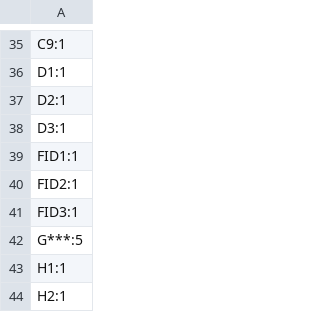
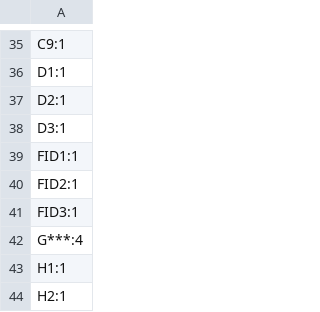
Before and after one commit to Galacs/rpi-canfd-pwr-hat, a CSV file: production/designators.csv, drawn as a sheet; only a part is shown, gaps mark what is left out.

```diff
--- a/production/designators.csv
+++ b/production/designators.csv
@@ -41,3 +41,3 @@ FID2:1
 FID3:1
-G***:5
+G***:4
 H1:1
```
Also changed, not shown: production/bom.csv, production/positions.csv, 2 other files.
